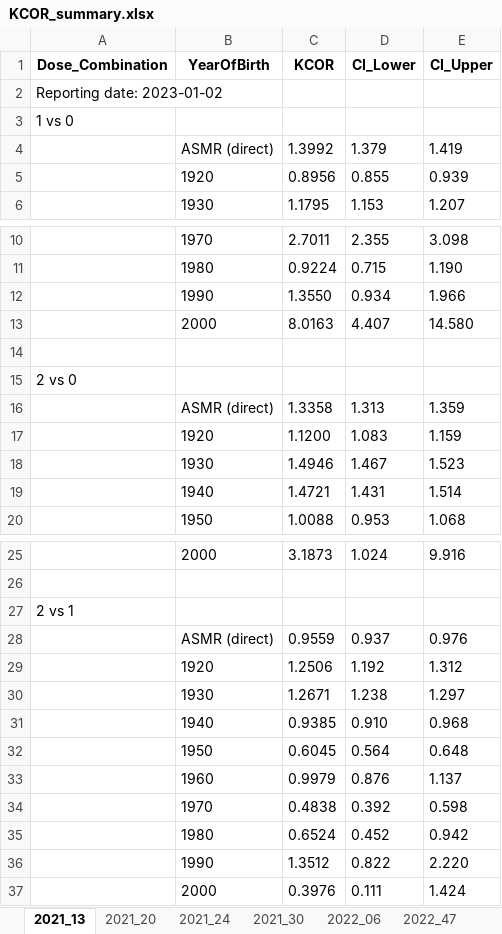
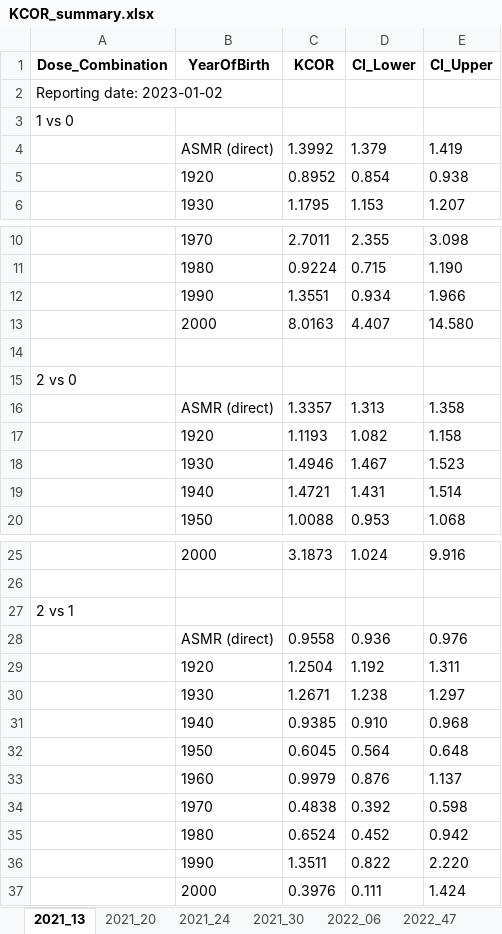
Before and after one commit to skirsch/KCOR, an Excel workbook: data/Czech/KCOR_summary.xlsx, sheet 2021_13, drawn as a sheet; only a part is shown, gaps mark what is left out; values as stored, in another font and other column widths than the file's, no borders; removed rows and columns are numbered as before the commit, all else as after; the diff names each change by its address in the sheet, - before the commit and + after, or states it on an @@ line.

Commit message:
Update analysis files and fixed double subtract bug KCOR_CMR.py

```diff
--- a/data/Czech/KCOR_summary.xlsx (sheet 2021_13)
+++ b/data/Czech/KCOR_summary.xlsx (sheet 2021_13)
-row 5:  | 1920 | 0.8956 | 0.855 | 0.939
+row 5:  | 1920 | 0.8952 | 0.854 | 0.938
-C12 (KCOR): 1.3550
+C12 (KCOR): 1.3551
-C16 (KCOR): 1.3358
+C16 (KCOR): 1.3357
-E16 (CI_Upper): 1.359
+E16 (CI_Upper): 1.358
-row 17:  | 1920 | 1.1200 | 1.083 | 1.159
+row 17:  | 1920 | 1.1193 | 1.082 | 1.158
-C28 (KCOR): 0.9559
+C28 (KCOR): 0.9558
-D28 (CI_Lower): 0.937
+D28 (CI_Lower): 0.936
-C29 (KCOR): 1.2506
+C29 (KCOR): 1.2504
-E29 (CI_Upper): 1.312
+E29 (CI_Upper): 1.311
-C36 (KCOR): 1.3512
+C36 (KCOR): 1.3511
```
Also changed, not shown: sheet 2022_47, sheet 2022_06, sheet 2021_20, sheet 2021_24, sheet 2021_30, 16 other files.
